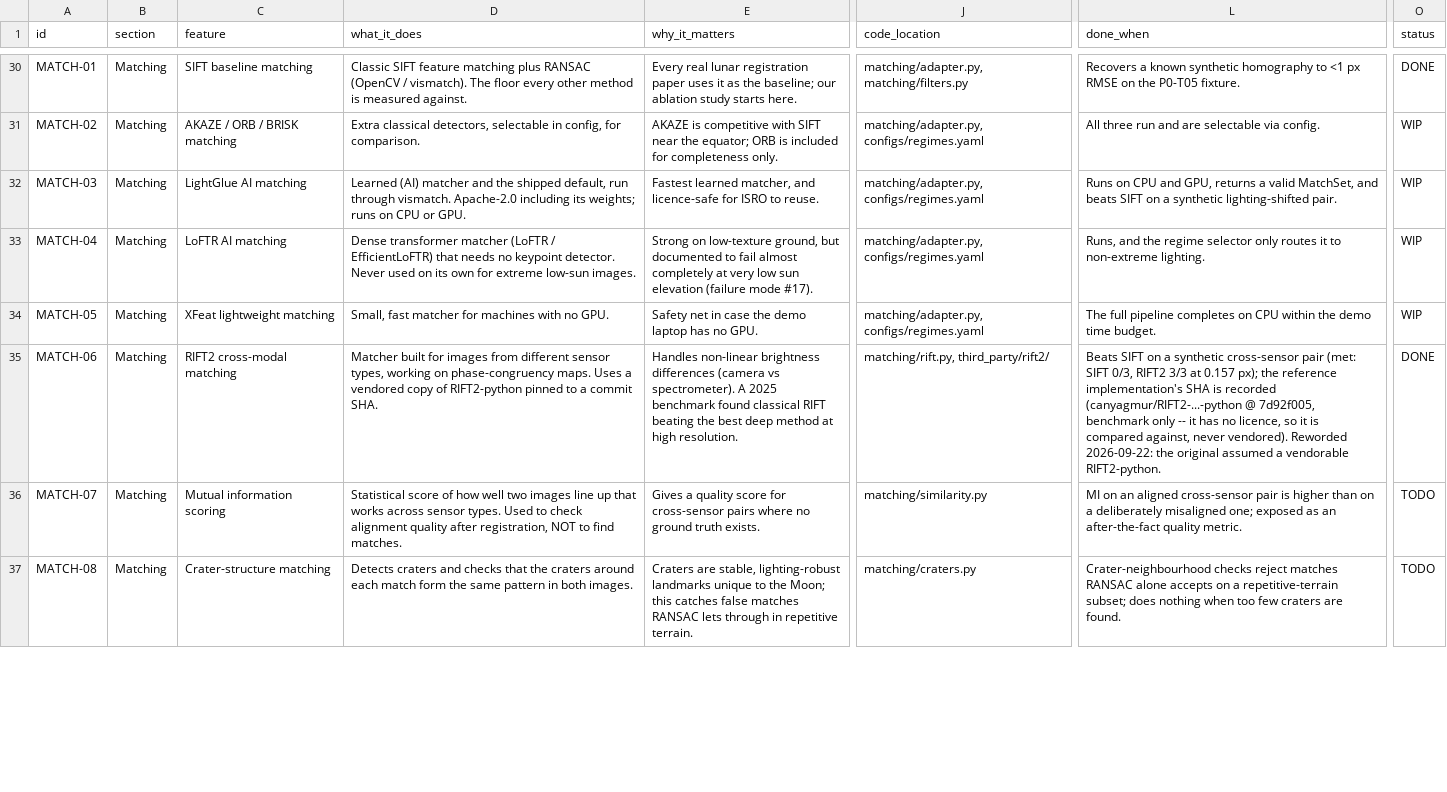
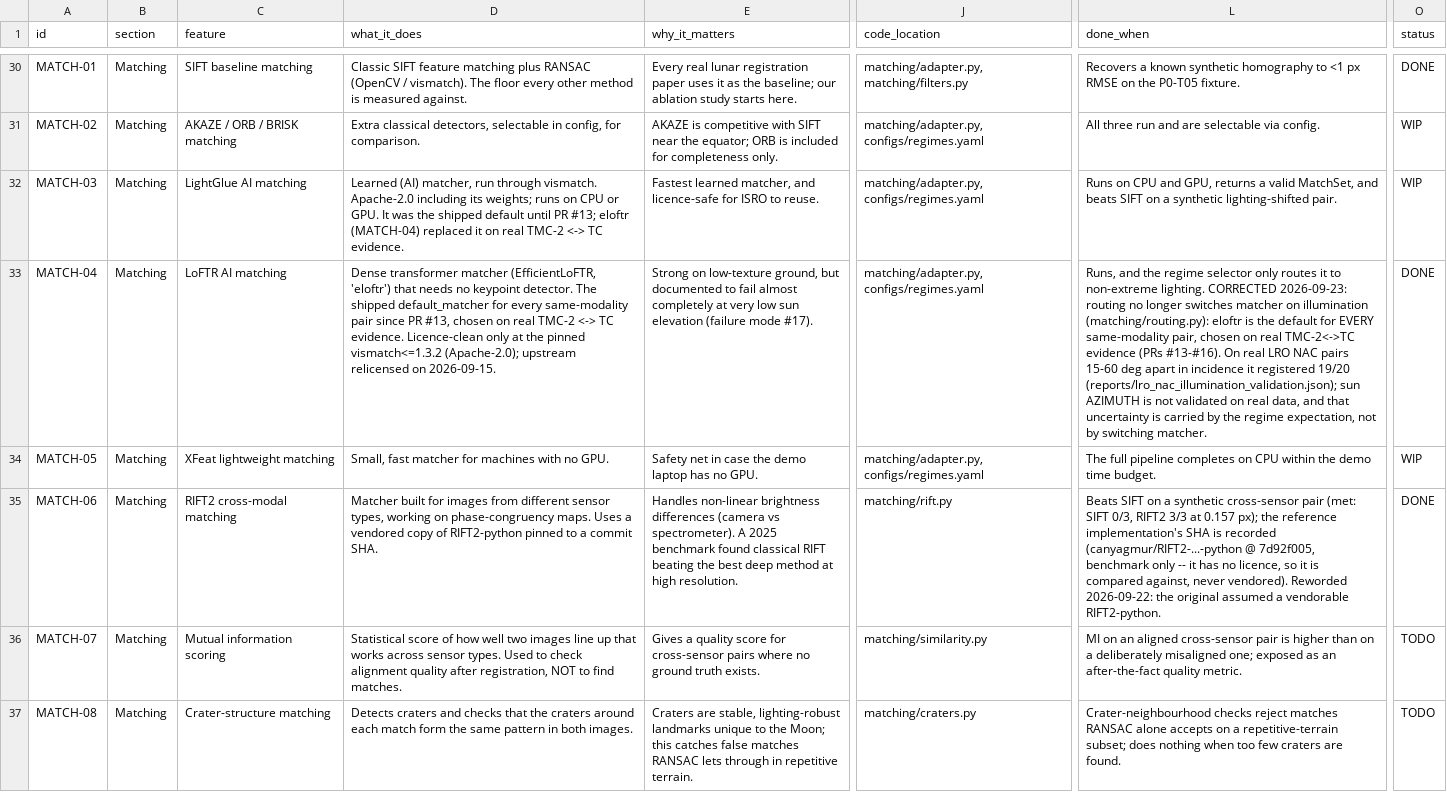
Before and after one commit to ParamPatil-03/ChandrAlign, a CSV file: FEATURES.csv, drawn as a sheet; only a part is shown, gaps mark what is left out; the diff covers the shown part only; the diff names each change by its address in the sheet, - before the commit and + after, or states it on an @@ line.

```diff
--- a/FEATURES.csv
+++ b/FEATURES.csv
-D32 (what_it_does): Learned (AI) matcher and the shipped default, run through vismatch. Apache-2.0 including its weights; runs on CPU or GPU.
+D32 (what_it_does): Learned (AI) matcher, run through vismatch. Apache-2.0 including its weights; runs on CPU or GPU. It was the shipped default until PR #13; eloftr (MATCH-04) replaced it on real TMC-2 <-> TC evidence.
-D33 (what_it_does): …transformer matcher (LoFTR / EfficientLoFTR) that needs no keypoint detector. Never used on its own for extreme low-sun images.
+D33 (what_it_does): …transformer matcher (EfficientLoFTR, 'eloftr') that needs no keypoint detector. The shipped default_matcher for every same-modality pair since PR #13, chosen on real TMC-2 <-> TC evidence. Licence-clean only at the pinned vismatch<=1.3.2 (Apache-2.0); upstream relicensed on 2026-09-15.
-L33 (done_when): …non-extreme lighting.
+L33 (done_when): …non-extreme lighting. CORRECTED 2026-09-23: routing no longer switches matcher on illumination (matching/routing.py): eloftr is the default for EVERY same-modality pair, chosen on real TMC-2<->TC evidence (PRs #13-#16). On real LRO NAC pairs 15-60 deg apart in incidence it registered 19/20 (reports/lro_nac_illumination_validation.json); sun AZIMUTH is not validated on real data, and that uncertainty is carried by the regime expectation, not by switching matcher.
-O33 (status): WIP
+O33 (status): DONE
-J35 (code_location): matching/rift.py, third_party/rift2/
+J35 (code_location): matching/rift.py
```
Also changed, not shown: 6 edited cells elsewhere in this file, 12 other files.
